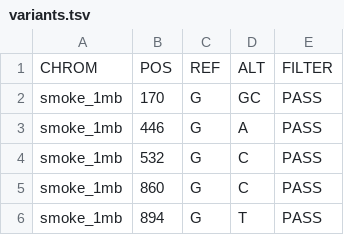
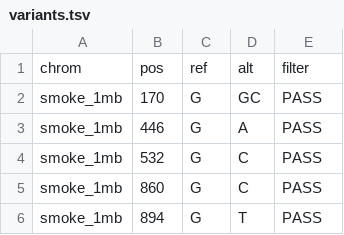
Before and after one commit to rtbaskaran-2026/BINF6610, a TSV file: smoke-run-nf/variants.tsv, drawn as a sheet; only a part is shown.

Commit message:
fix smoke-run-nf/variants.tsv header: lowercase, matching other runs (per TA)

```diff
--- a/smoke-run-nf/variants.tsv
+++ b/smoke-run-nf/variants.tsv
@@ -1,2 +1,2 @@
-CHROM	POS	REF	ALT	FILTER
+chrom	pos	ref	alt	filter
 smoke_1mb	170	G	GC	PASS
```
